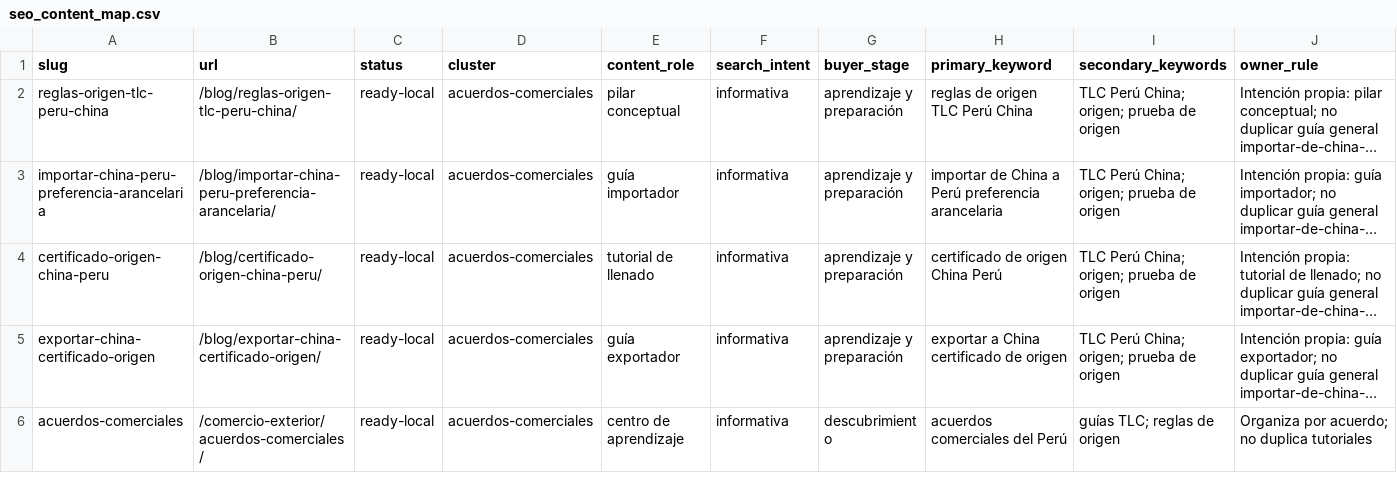
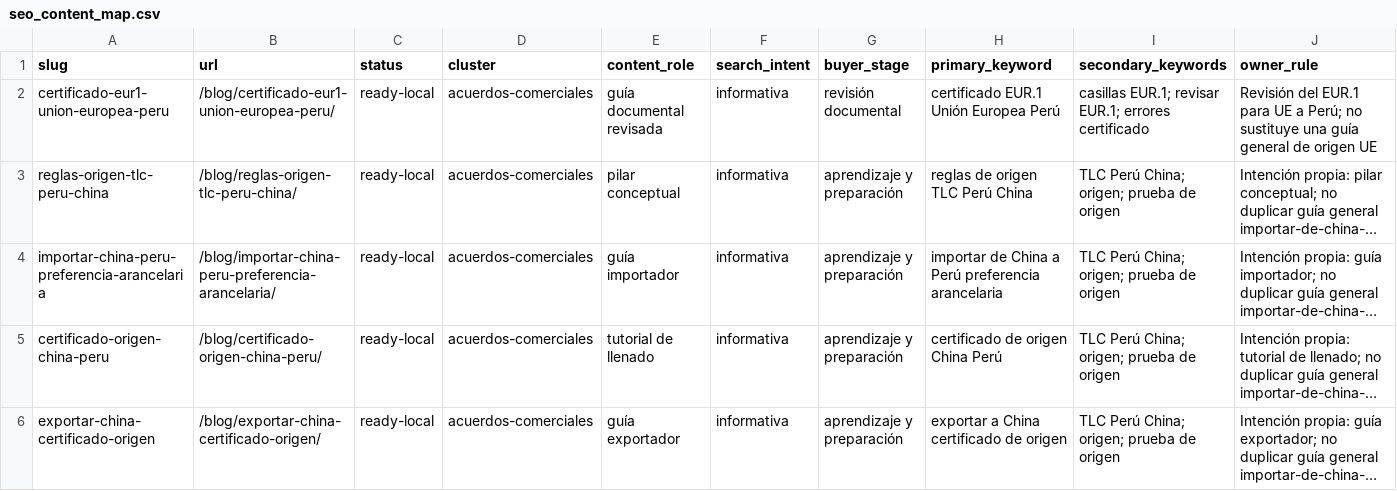
Before and after one commit to infraramoscc/aduanaspe, a CSV file: docs/seo_content_map.csv, drawn as a sheet; only a part is shown; the shorter side is filled out with more unchanged rows; long unchanged cells end in …; rows hold the shown columns only; the diff names each change by its address in the sheet, - before the commit and + after, or states it on an @@ line.

Commit message:
feat: integrate reviewed EUR1 guide and EU agreement

```diff
--- a/docs/seo_content_map.csv
+++ b/docs/seo_content_map.csv
+row 2: certificado-eur1-union-europea-peru | /blog/certificado-eur1-union-europea-peru/ | ready-local | acuerdos-comerciales | guía documental revisada | informativa | revisión documental | certificado EUR.1 Unión Europea Perú | casillas EUR.1; revisar EUR.1; errores certificado | Revisión del EUR.1 para UE a Perú; no sustituye una guía general de origen UE
```
Also changed, not shown: docs/docs_recursos/registro_fuentes_blog.csv, 21 other files.
